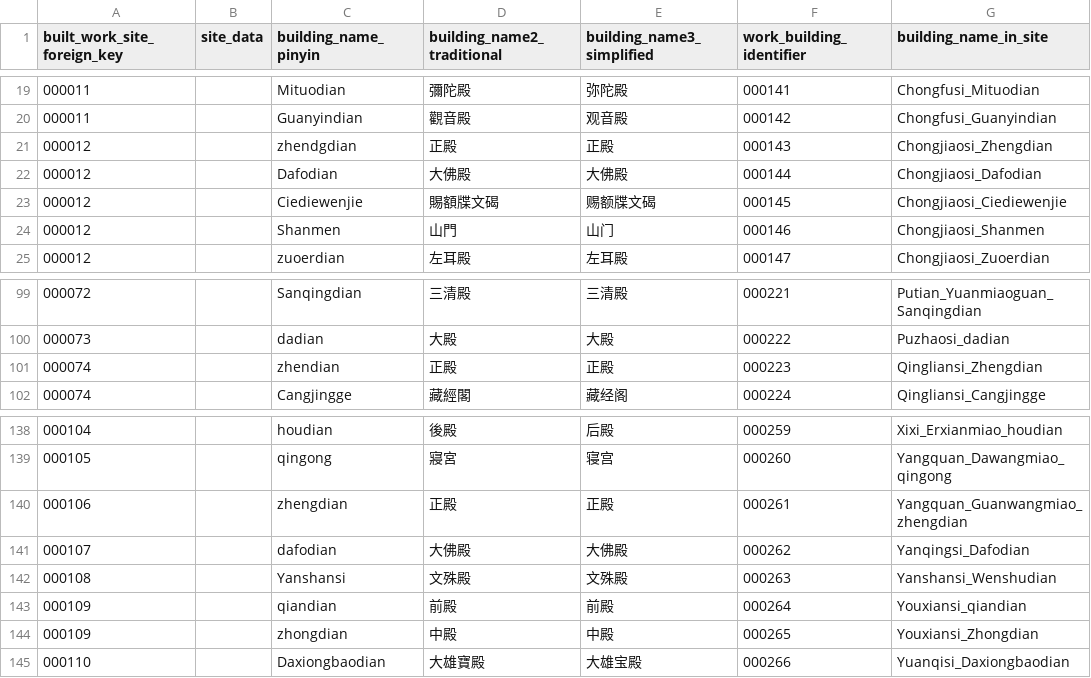
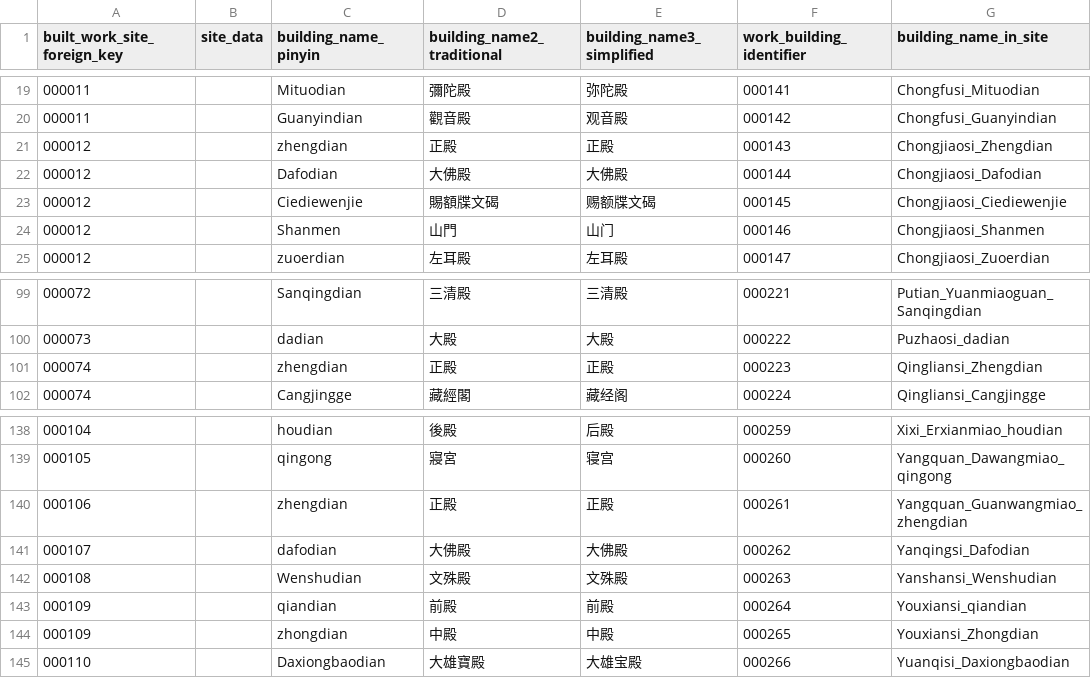
Before and after one commit to VandyVRC/tcadrt, a CSV file: building/building.csv, drawn as a sheet; only a part is shown, gaps mark what is left out; the diff names each change by its address in the sheet, - before the commit and + after, or states it on an @@ line.

Commit message:
fixed typos in pinyin building names

```diff
--- a/building/building.csv
+++ b/building/building.csv
-C21 (building_name_pinyin): zhendgdian
+C21 (building_name_pinyin): zhengdian
-C101 (building_name_pinyin): zhendian
+C101 (building_name_pinyin): zhengdian
-C142 (building_name_pinyin): Yanshansi
+C142 (building_name_pinyin): Wenshudian
```
